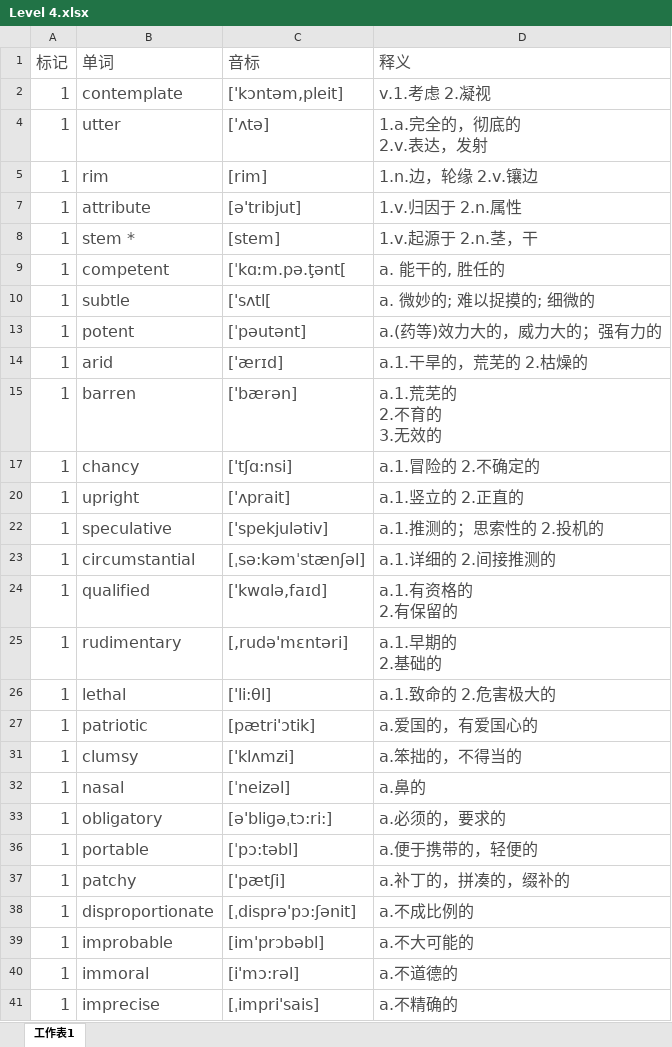
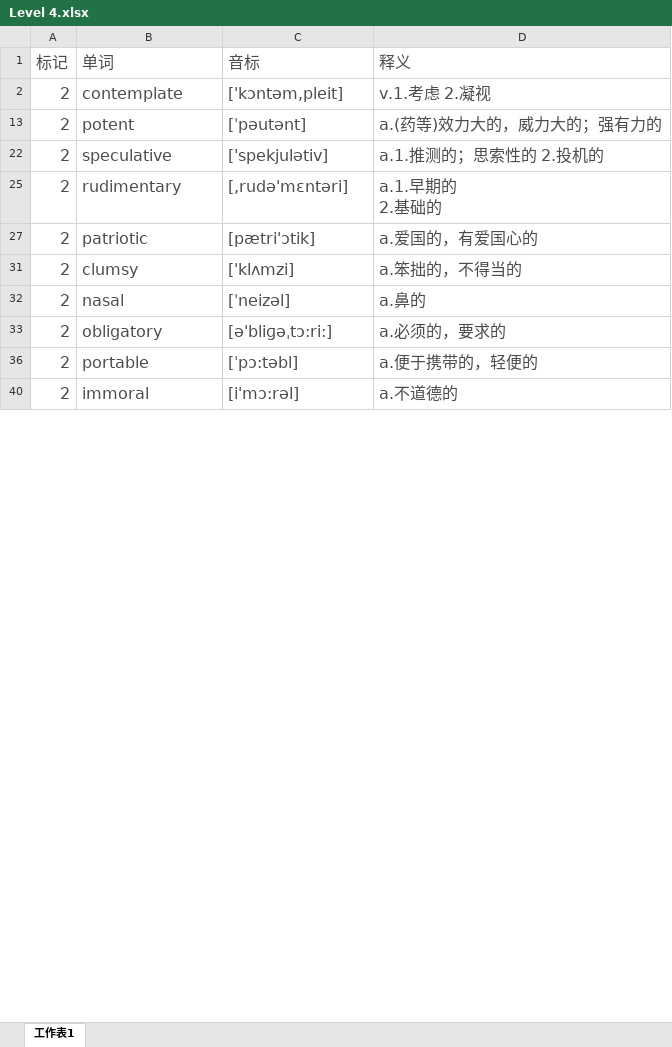
Before and after one commit to mytEcust/toefllevellist, an Excel workbook: Level 4.xlsx, sheet 工作表1, drawn as a sheet; only a part is shown; values as stored, in another font and other column widths than the file's, no borders; charts and pictures not drawn; ↵ is a line break in a cell; the diff covers the shown part only; the diff names each change by its address in the sheet, - before the commit and + after, or states it on an @@ line.

Commit message:
1201

```diff
--- a/Level 4.xlsx (sheet 工作表1)
+++ b/Level 4.xlsx (sheet 工作表1)
-A2 (标记): 1
+A2 (标记): 2
-row 4: 1 | utter | ['ʌtə] | 1.a.完全的，彻底的 ↵ 2.v.表达，发射
-row 5: 1 | rim | [rim] | 1.n.边，轮缘 2.v.镶边
-row 7: 1 | attribute | [ə'tribjut] | 1.v.归因于 2.n.属性
-row 8: 1 | stem * | [stem] | 1.v.起源于 2.n.茎，干
-row 9: 1 | competent | [ˈkɑːm.pə.ţənt[ | a. 能干的, 胜任的
-row 10: 1 | subtle | ['sʌtl[ | a. 微妙的; 难以捉摸的; 细微的
-A13 (标记): 1
+A13 (标记): 2
-row 14: 1 | arid | ['ærɪd] | a.1.干旱的，荒芜的 2.枯燥的
-row 15: 1 | barren | ['bærən] | a.1.荒芜的 ↵ 2.不育的 ↵ 3.无效的
-row 17: 1 | chancy | ['tʃɑ:nsi] | a.1.冒险的 2.不确定的
-row 20: 1 | upright | ['ʌprait] | a.1.竖立的 2.正直的
-A22 (标记): 1
+A22 (标记): 2
-row 23: 1 | circumstantial | [ˌsə:kəmˈstænʃəl] | a.1.详细的 2.间接推测的
-row 24: 1 | qualified | ['kwɑlə,faɪd] | a.1.有资格的 ↵ 2.有保留的
-A25 (标记): 1
+A25 (标记): 2
-row 26: 1 | lethal | ['li:θl] | a.1.致命的 2.危害极大的
-A27 (标记): 1
+A27 (标记): 2
-A31:A33 (标记): 1
+A31:A33 (标记): 2
-A36 (标记): 1
+A36 (标记): 2
-row 37: 1 | patchy | ['pætʃi] | a.补丁的，拼凑的，缀补的
-row 38: 1 | disproportionate | [ˌdisprə'pɔ:ʃənit] | a.不成比例的
-row 39: 1 | improbable | [im'prɔbəbl] | a.不大可能的
-A40 (标记): 1
+A40 (标记): 2
-row 41: 1 | imprecise | [ˌimpri'sais] | a.不精确的
```
Also changed, not shown: 24 removed rows and 17 edited cells elsewhere in this sheet, hidden cells, charts or pictures.
